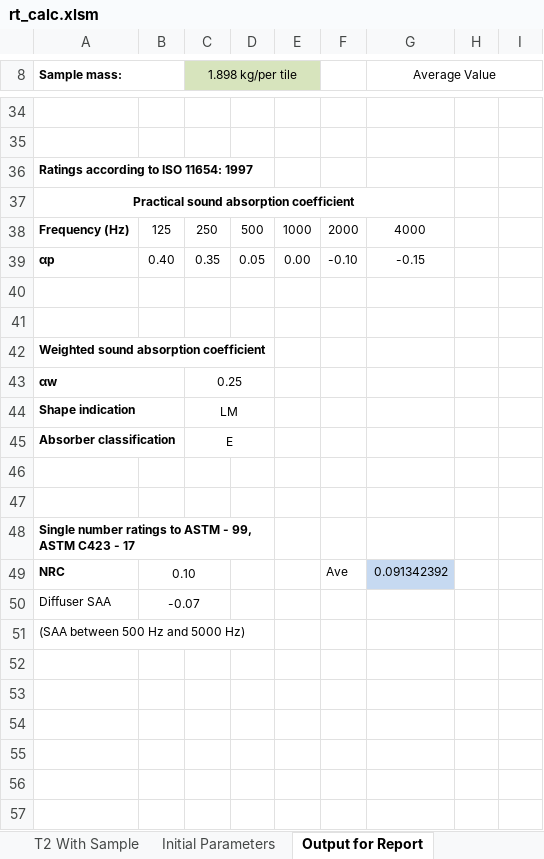
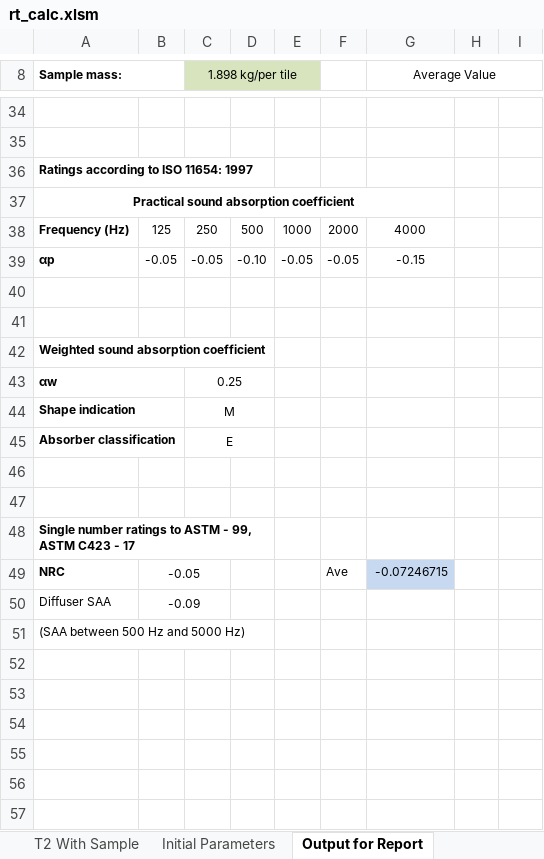
Before and after one commit to Mayneman/JSKReverbUI, an Excel workbook: ReportFiles/rt_calc.xlsm, sheet Output for Report, drawn as a sheet; only a part is shown, gaps mark what is left out; values as stored, in another font and other column widths than the file's, no borders; charts and pictures not drawn; removed rows and columns are numbered as before the commit, all else as after; the diff covers the shown part only; the diff names each change by its address in the sheet, - before the commit and + after, or states it on an @@ line.

```diff
--- a/ReportFiles/rt_calc.xlsm (sheet Output for Report)
+++ b/ReportFiles/rt_calc.xlsm (sheet Output for Report)
-row 39: αp | 0.40 | 0.35 | 0.05 | 0.00 | -0.10 | -0.15
+row 39: αp | -0.05 | -0.05 | -0.10 | -0.05 | -0.05 | -0.15
-C44 (1.898 kg/per tile): LM
+C44 (1.898 kg/per tile): M
-B49: 0.10
+B49: -0.05
-G49 (Average Value): 0.091342392
+G49 (Average Value): -0.07246715
-B50: -0.07
+B50: -0.09
```
Also changed, not shown: 18 added rows, 18 removed rows and 3 edited cells elsewhere in this sheet, sheet T1 Empty Room, sheet T2 With Sample, sheet Initial Parameters, sheet Background calcs, sheet Absorption Area, charts or pictures, 2 other files.
